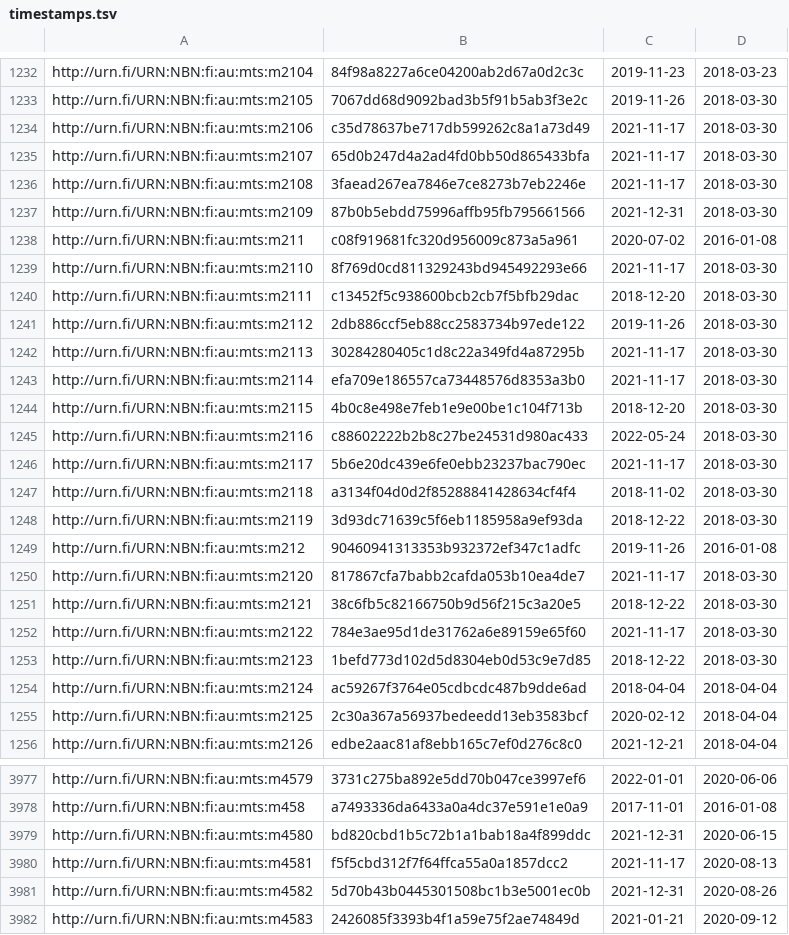
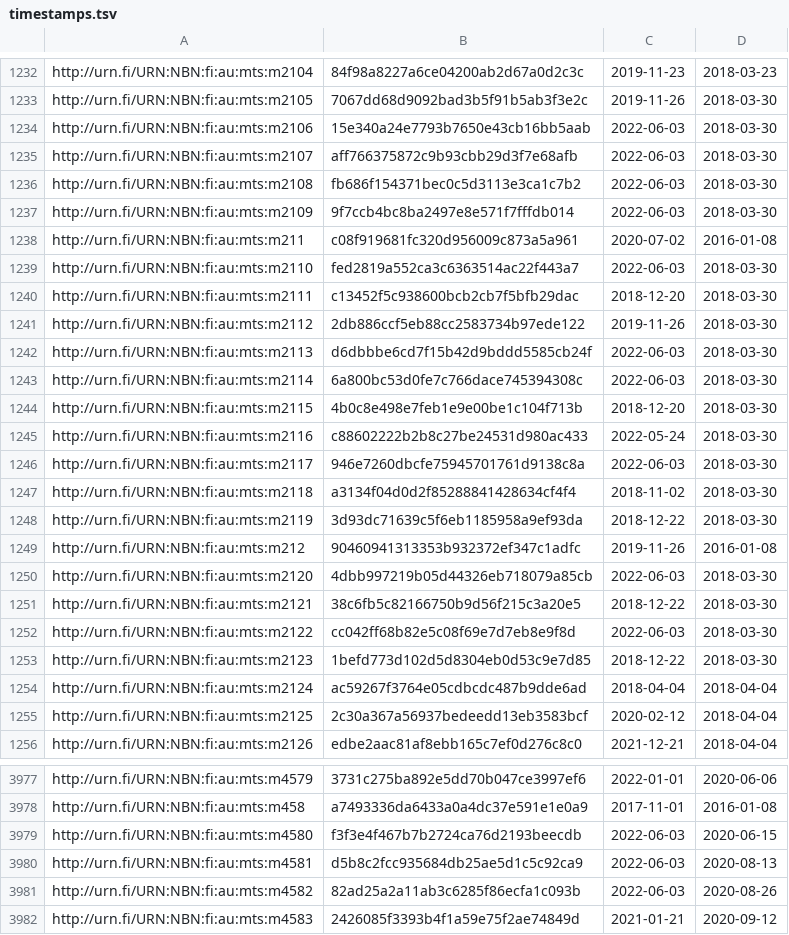
Before and after one commit to NatLibFi/Finto-data, a TSV file: vocabularies/metatietosanasto/timestamps.tsv, drawn as a sheet; only a part is shown, gaps mark what is left out; the diff covers the shown part only.

```diff
--- a/vocabularies/metatietosanasto/timestamps.tsv
+++ b/vocabularies/metatietosanasto/timestamps.tsv
@@ -1233,15 +1233,15 @@ http://urn.fi/URN:NBN:fi:au:mts:m2104	84f98a8227a6ce04200ab2d67a0d2c3c	2019-11-2
 http://urn.fi/URN:NBN:fi:au:mts:m2105	7067dd68d9092bad3b5f91b5ab3f3e2c	2019-11-26	2018-03-30
-http://urn.fi/URN:NBN:fi:au:mts:m2106	c35d78637be717db599262c8a1a73d49	2021-11-17	2018-03-30
-http://urn.fi/URN:NBN:fi:au:mts:m2107	65d0b247d4a2ad4fd0bb50d865433bfa	2021-11-17	2018-03-30
-http://urn.fi/URN:NBN:fi:au:mts:m2108	3faead267ea7846e7ce8273b7eb2246e	2021-11-17	2018-03-30
-http://urn.fi/URN:NBN:fi:au:mts:m2109	87b0b5ebdd75996affb95fb795661566	2021-12-31	2018-03-30
+http://urn.fi/URN:NBN:fi:au:mts:m2106	15e340a24e7793b7650e43cb16bb5aab	2022-06-03	2018-03-30
+http://urn.fi/URN:NBN:fi:au:mts:m2107	aff766375872c9b93cbb29d3f7e68afb	2022-06-03	2018-03-30
+http://urn.fi/URN:NBN:fi:au:mts:m2108	fb686f154371bec0c5d3113e3ca1c7b2	2022-06-03	2018-03-30
+http://urn.fi/URN:NBN:fi:au:mts:m2109	9f7ccb4bc8ba2497e8e571f7fffdb014	2022-06-03	2018-03-30
 http://urn.fi/URN:NBN:fi:au:mts:m211	c08f919681fc320d956009c873a5a961	2020-07-02	2016-01-08
-http://urn.fi/URN:NBN:fi:au:mts:m2110	8f769d0cd811329243bd945492293e66	2021-11-17	2018-03-30
+http://urn.fi/URN:NBN:fi:au:mts:m2110	fed2819a552ca3c6363514ac22f443a7	2022-06-03	2018-03-30
 http://urn.fi/URN:NBN:fi:au:mts:m2111	c13452f5c938600bcb2cb7f5bfb29dac	2018-12-20	2018-03-30
 http://urn.fi/URN:NBN:fi:au:mts:m2112	2db886ccf5eb88cc2583734b97ede122	2019-11-26	2018-03-30
-http://urn.fi/URN:NBN:fi:au:mts:m2113	30284280405c1d8c22a349fd4a87295b	2021-11-17	2018-03-30
-http://urn.fi/URN:NBN:fi:au:mts:m2114	efa709e186557ca73448576d8353a3b0	2021-11-17	2018-03-30
+http://urn.fi/URN:NBN:fi:au:mts:m2113	d6dbbbe6cd7f15b42d9bddd5585cb24f	2022-06-03	2018-03-30
+http://urn.fi/URN:NBN:fi:au:mts:m2114	6a800bc53d0fe7c766dace745394308c	2022-06-03	2018-03-30
 http://urn.fi/URN:NBN:fi:au:mts:m2115	4b0c8e498e7feb1e9e00be1c104f713b	2018-12-20	2018-03-30
 http://urn.fi/URN:NBN:fi:au:mts:m2116	c88602222b2b8c27be24531d980ac433	2022-05-24	2018-03-30
-http://urn.fi/URN:NBN:fi:au:mts:m2117	5b6e20dc439e6fe0ebb23237bac790ec	2021-11-17	2018-03-30
+http://urn.fi/URN:NBN:fi:au:mts:m2117	946e7260dbcfe75945701761d9138c8a	2022-06-03	2018-03-30
 http://urn.fi/URN:NBN:fi:au:mts:m2118	a3134f04d0d2f85288841428634cf4f4	2018-11-02	2018-03-30
@@ -1249,5 +1249,5 @@ http://urn.fi/URN:NBN:fi:au:mts:m2119	3d93dc71639c5f6eb1185958a9ef93da	2018-12-2
 http://urn.fi/URN:NBN:fi:au:mts:m212	90460941313353b932372ef347c1adfc	2019-11-26	2016-01-08
-http://urn.fi/URN:NBN:fi:au:mts:m2120	817867cfa7babb2cafda053b10ea4de7	2021-11-17	2018-03-30
+http://urn.fi/URN:NBN:fi:au:mts:m2120	4dbb997219b05d44326eb718079a85cb	2022-06-03	2018-03-30
 http://urn.fi/URN:NBN:fi:au:mts:m2121	38c6fb5c82166750b9d56f215c3a20e5	2018-12-22	2018-03-30
-http://urn.fi/URN:NBN:fi:au:mts:m2122	784e3ae95d1de31762a6e89159e65f60	2021-11-17	2018-03-30
+http://urn.fi/URN:NBN:fi:au:mts:m2122	cc042ff68b82e5c08f69e7d7eb8e9f8d	2022-06-03	2018-03-30
 http://urn.fi/URN:NBN:fi:au:mts:m2123	1befd773d102d5d8304eb0d53c9e7d85	2018-12-22	2018-03-30
@@ -3978,5 +3978,5 @@ http://urn.fi/URN:NBN:fi:au:mts:m4579	3731c275ba892e5dd70b047ce3997ef6	2022-01-0
 http://urn.fi/URN:NBN:fi:au:mts:m458	a7493336da6433a0a4dc37e591e1e0a9	2017-11-01	2016-01-08
-http://urn.fi/URN:NBN:fi:au:mts:m4580	bd820cbd1b5c72b1a1bab18a4f899ddc	2021-12-31	2020-06-15
-http://urn.fi/URN:NBN:fi:au:mts:m4581	f5f5cbd312f7f64ffca55a0a1857dcc2	2021-11-17	2020-08-13
-http://urn.fi/URN:NBN:fi:au:mts:m4582	5d70b43b0445301508bc1b3e5001ec0b	2021-12-31	2020-08-26
+http://urn.fi/URN:NBN:fi:au:mts:m4580	f3f3e4f467b7b2724ca76d2193beecdb	2022-06-03	2020-06-15
+http://urn.fi/URN:NBN:fi:au:mts:m4581	d5b8c2fcc935684db25ae5d1c5c92ca9	2022-06-03	2020-08-13
+http://urn.fi/URN:NBN:fi:au:mts:m4582	82ad25a2a11ab3c6285f86ecfa1c093b	2022-06-03	2020-08-26
 http://urn.fi/URN:NBN:fi:au:mts:m4583	2426085f3393b4f1a59e75f2ae74849d	2021-01-21	2020-09-12
```
Also changed, not shown: 94 edited cells elsewhere in this file, 1 other file.
